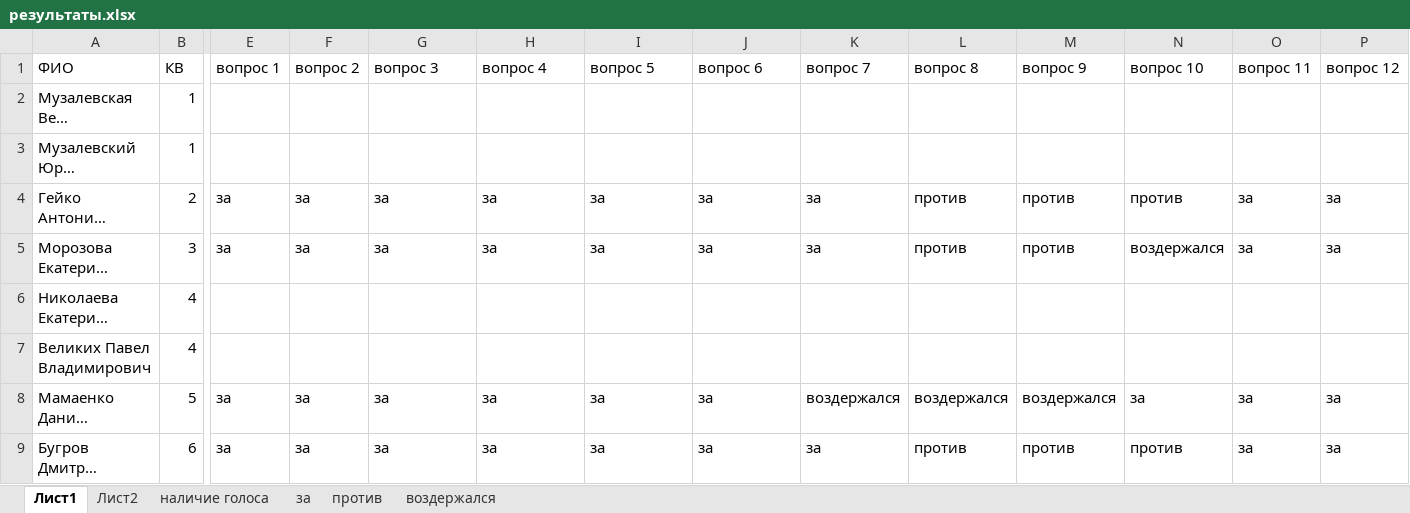
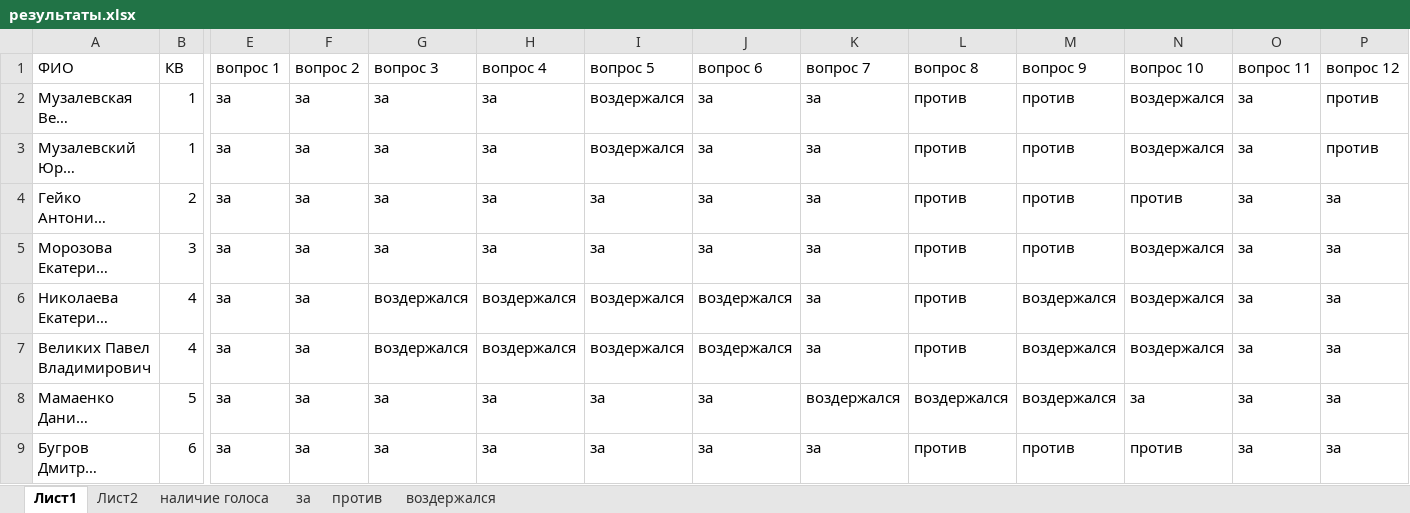
Before and after one commit to comargo/valpark18, an Excel workbook: результаты.xlsx, sheet Лист1, drawn as a sheet; only a part is shown, gaps mark what is left out; long unchanged cells end in …; values as stored, in another font and other column widths than the file's, no borders; conditional formats and table styles not drawn; the diff covers the shown part only; the diff names each change by its address in the sheet, - before the commit and + after, or states it on an @@ line.

```diff
--- a/результаты.xlsx (sheet Лист1)
+++ b/результаты.xlsx (sheet Лист1)
-E2:E3 (вопрос 1): (empty)
+E2:E3 (вопрос 1): за
-F2:F3 (вопрос 2): (empty)
+F2:F3 (вопрос 2): за
-G2:G3 (вопрос 3): (empty)
+G2:G3 (вопрос 3): за
-H2:H3 (вопрос 4): (empty)
+H2:H3 (вопрос 4): за
-I2:I3 (вопрос 5): (empty)
+I2:I3 (вопрос 5): воздержался
-J2:J3 (вопрос 6): (empty)
+J2:J3 (вопрос 6): за
-K2:K3 (вопрос 7): (empty)
+K2:K3 (вопрос 7): за
-L2:L3 (вопрос 8): (empty)
+L2:L3 (вопрос 8): против
-M2:M3 (вопрос 9): (empty)
+M2:M3 (вопрос 9): против
-N2:N3 (вопрос 10): (empty)
+N2:N3 (вопрос 10): воздержался
-O2:O3 (вопрос 11): (empty)
+O2:O3 (вопрос 11): за
-P2:P3 (вопрос 12): (empty)
+P2:P3 (вопрос 12): против
-E6:E7 (вопрос 1): (empty)
+E6:E7 (вопрос 1): за
-F6:F7 (вопрос 2): (empty)
+F6:F7 (вопрос 2): за
-G6:G7 (вопрос 3): (empty)
+G6:G7 (вопрос 3): воздержался
-H6:H7 (вопрос 4): (empty)
+H6:H7 (вопрос 4): воздержался
-I6:I7 (вопрос 5): (empty)
+I6:I7 (вопрос 5): воздержался
-J6:J7 (вопрос 6): (empty)
+J6:J7 (вопрос 6): воздержался
-K6:K7 (вопрос 7): (empty)
+K6:K7 (вопрос 7): за
-L6:L7 (вопрос 8): (empty)
+L6:L7 (вопрос 8): против
-M6:M7 (вопрос 9): (empty)
+M6:M7 (вопрос 9): воздержался
-N6:N7 (вопрос 10): (empty)
+N6:N7 (вопрос 10): воздержался
-O6:O7 (вопрос 11): (empty)
+O6:O7 (вопрос 11): за
-P6:P7 (вопрос 12): (empty)
+P6:P7 (вопрос 12): за
```
Also changed, not shown: 4 added rows and 87 edited cells elsewhere in this sheet, sheet наличие голоса, sheet за, sheet воздержался, sheet против, formulas that keep their value.
